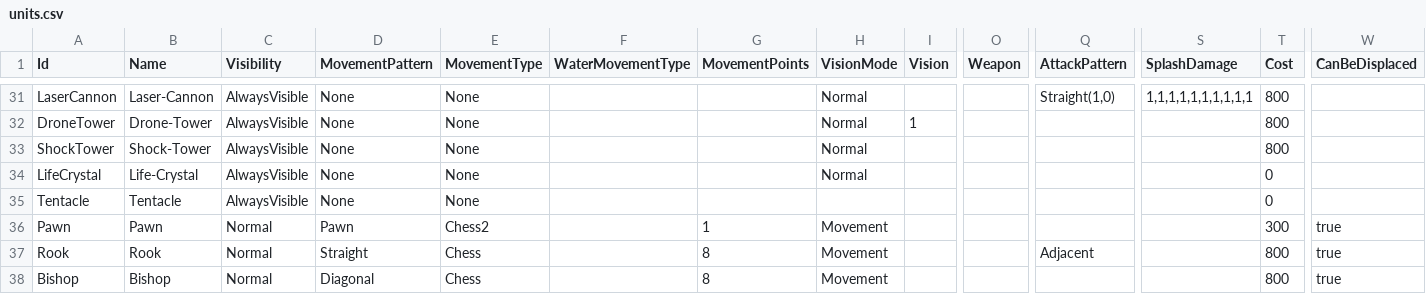
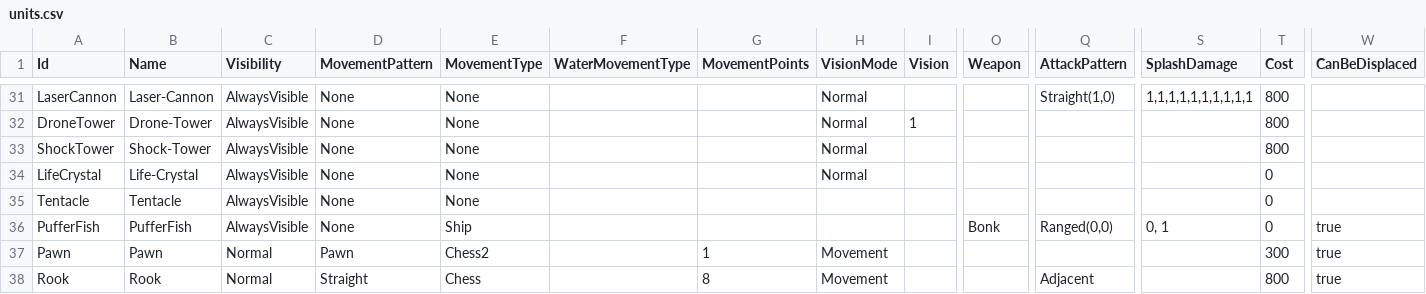
Before and after one commit to stratecide/tbs-core, a CSV file: configs/default/units.csv, drawn as a sheet; only a part is shown, gaps mark what is left out; the shorter side is filled out with more unchanged rows; rows hold the shown columns only; the diff names each change by its address in the sheet, - before the commit and + after, or states it on an @@ line.

```diff
--- a/configs/default/units.csv
+++ b/configs/default/units.csv
+row 36: PufferFish | PufferFish | AlwaysVisible | None | Ship |  |  |  |  | Bonk | Ranged(0,0) | 0, 1 | 0 | true
```
Also changed, not shown: configs/default/unit_damage.csv, configs/default/unit_powered.csv, 17 other files.
